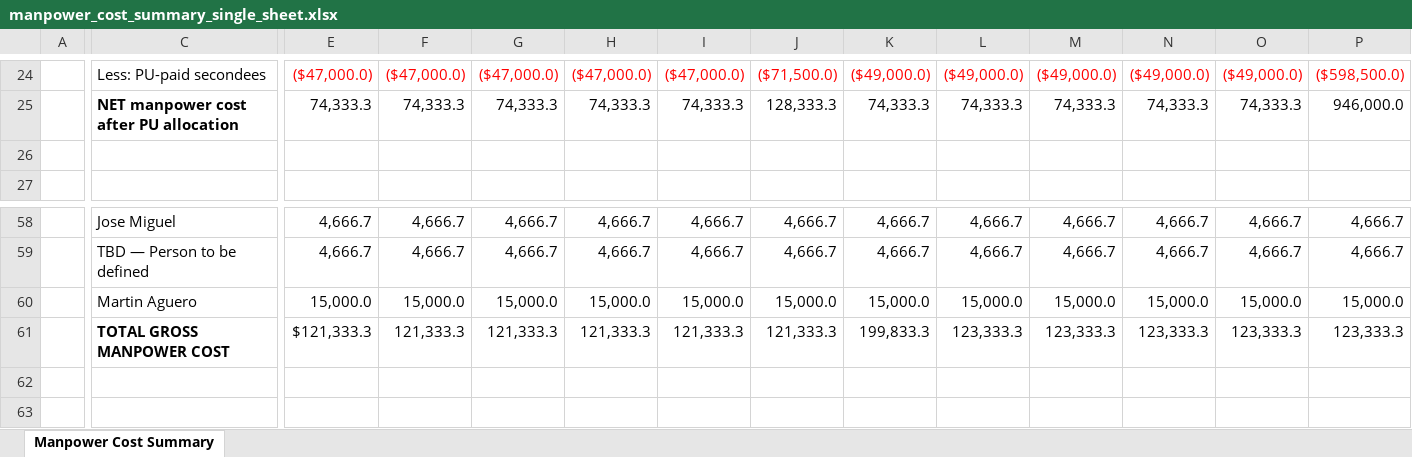
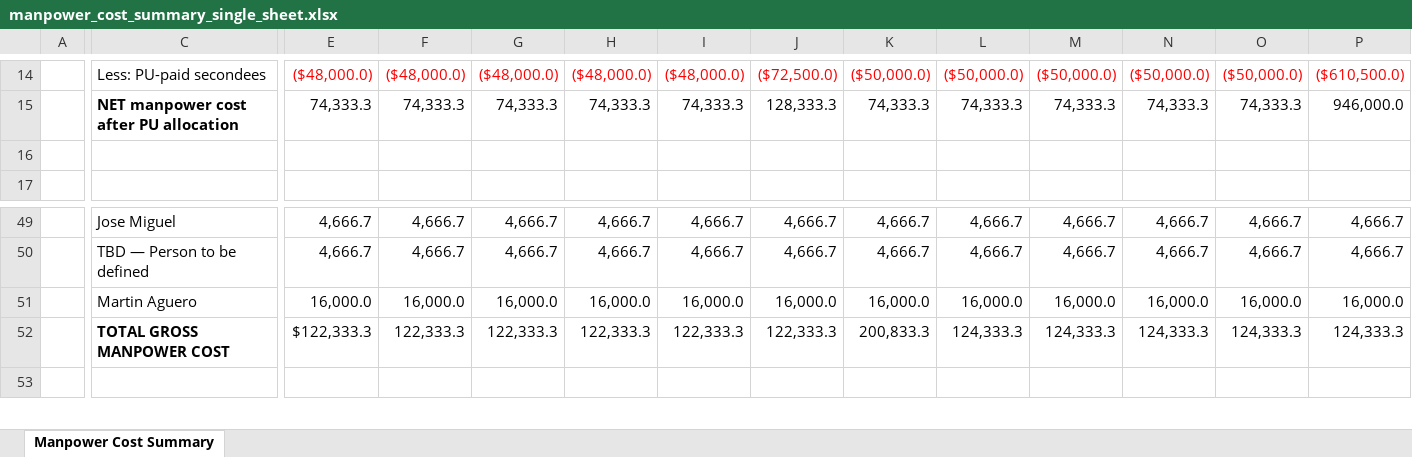
Before and after one commit to martineduardodelcastillo-source/Gtasck, an Excel workbook: projects/PetroUrdaneta-FDP9/compensation/manpower_cost_summary_single_sheet.xlsx, sheet Manpower Cost Summary, drawn as a sheet; only a part is shown, gaps mark what is left out; values as stored, in another font and other column widths than the file's, no borders; charts and pictures and conditional formats not drawn; removed rows and columns are numbered as before the commit, all else as after; rows hold the shown columns only; the diff covers the shown part only; the diff names each change by its address in the sheet, - before the commit and + after, or states it on an @@ line.

```diff
--- a/projects/PetroUrdaneta-FDP9/compensation/manpower_cost_summary_single_sheet.xlsx (sheet Manpower Cost Summary)
+++ b/projects/PetroUrdaneta-FDP9/compensation/manpower_cost_summary_single_sheet.xlsx (sheet Manpower Cost Summary)
-E14: ($47,000.0)
+E14: ($48,000.0)
-F14: ($47,000.0)
+F14: ($48,000.0)
-G14: ($47,000.0)
+G14: ($48,000.0)
-H14: ($47,000.0)
+H14: ($48,000.0)
-I14: ($47,000.0)
+I14: ($48,000.0)
-J14: ($71,500.0)
+J14: ($72,500.0)
-K14: ($49,000.0)
+K14: ($50,000.0)
-L14: ($49,000.0)
+L14: ($50,000.0)
-M14: ($49,000.0)
+M14: ($50,000.0)
-N14: ($49,000.0)
+N14: ($50,000.0)
-O14: ($49,000.0)
+O14: ($50,000.0)
-P14: ($598,500.0)
+P14: ($610,500.0)
-E51: 15,000.0
+E51: 16,000.0
-F51: 15,000.0
+F51: 16,000.0
-G51: 15,000.0
+G51: 16,000.0
-H51: 15,000.0
+H51: 16,000.0
-I51: 15,000.0
+I51: 16,000.0
-J51: 15,000.0
+J51: 16,000.0
-K51: 15,000.0
+K51: 16,000.0
-L51: 15,000.0
+L51: 16,000.0
-M51: 15,000.0
+M51: 16,000.0
-N51: 15,000.0
+N51: 16,000.0
-O51: 15,000.0
+O51: 16,000.0
-P51: 15,000.0
+P51: 16,000.0
-E52: $121,333.3
+E52: $122,333.3
-F52: 121,333.3
+F52: 122,333.3
-G52: 121,333.3
+G52: 122,333.3
-H52: 121,333.3
+H52: 122,333.3
-I52: 121,333.3
+I52: 122,333.3
-J52: 121,333.3
+J52: 122,333.3
-K52: 199,833.3
+K52: 200,833.3
-L52: 123,333.3
+L52: 124,333.3
-M52: 123,333.3
+M52: 124,333.3
-N52: 123,333.3
+N52: 124,333.3
-O52: 123,333.3
+O52: 124,333.3
-P52: 123,333.3
+P52: 124,333.3
-row 62: (empty)
```
Also changed, not shown: 2 added rows, 11 removed rows, 27 edited cells and merged cells elsewhere in this sheet, formulas that keep their value, 4 other files.
